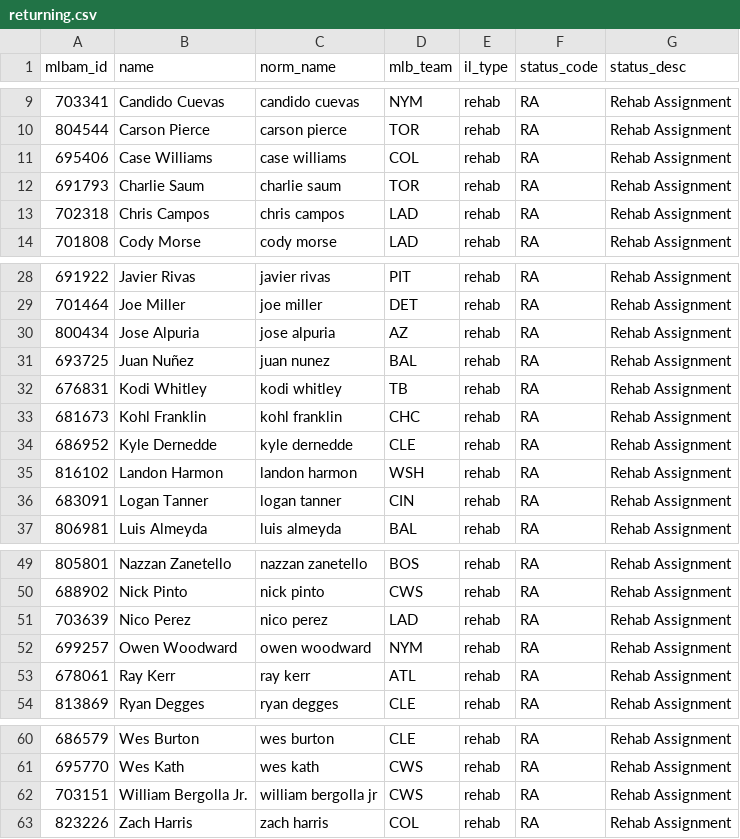
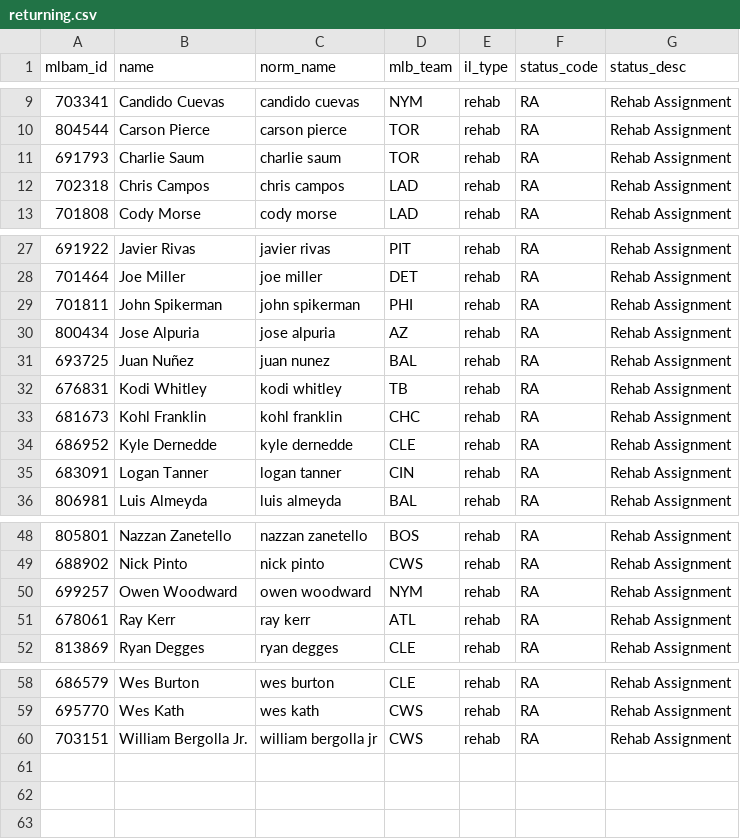
Before and after one commit to TheBigBadYeti/yardcocks-ratings, a CSV file: data/injuries/returning.csv, drawn as a sheet; only a part is shown, gaps mark what is left out; removed rows and columns are numbered as before the commit, all else as after; the diff names each change by its address in the sheet, - before the commit and + after, or states it on an @@ line.

```diff
--- a/data/injuries/returning.csv
+++ b/data/injuries/returning.csv
-row 11: 695406 | Case Williams | case williams | COL | rehab | RA | Rehab Assignment
+row 29: 701811 | John Spikerman | john spikerman | PHI | rehab | RA | Rehab Assignment
-row 35: 816102 | Landon Harmon | landon harmon | WSH | rehab | RA | Rehab Assignment
-row 51: 703639 | Nico Perez | nico perez | LAD | rehab | RA | Rehab Assignment
-row 63: 823226 | Zach Harris | zach harris | COL | rehab | RA | Rehab Assignment
```
Also changed, not shown: data/injuries/il_status.csv, data/recency/recent_fpg.csv, 2 other files.
